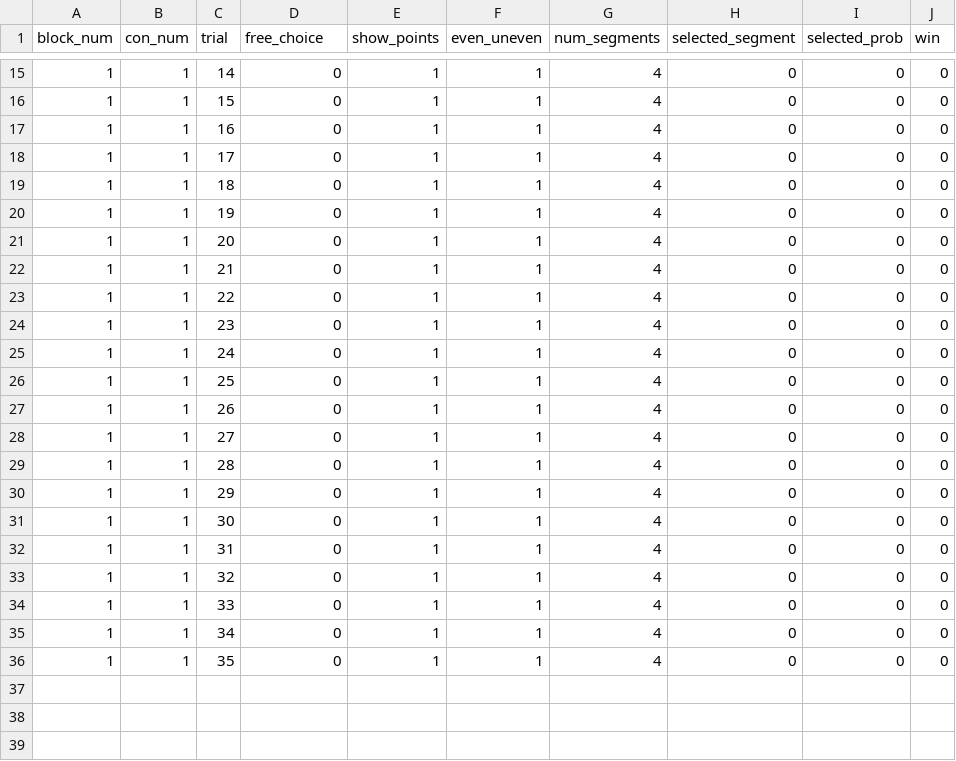
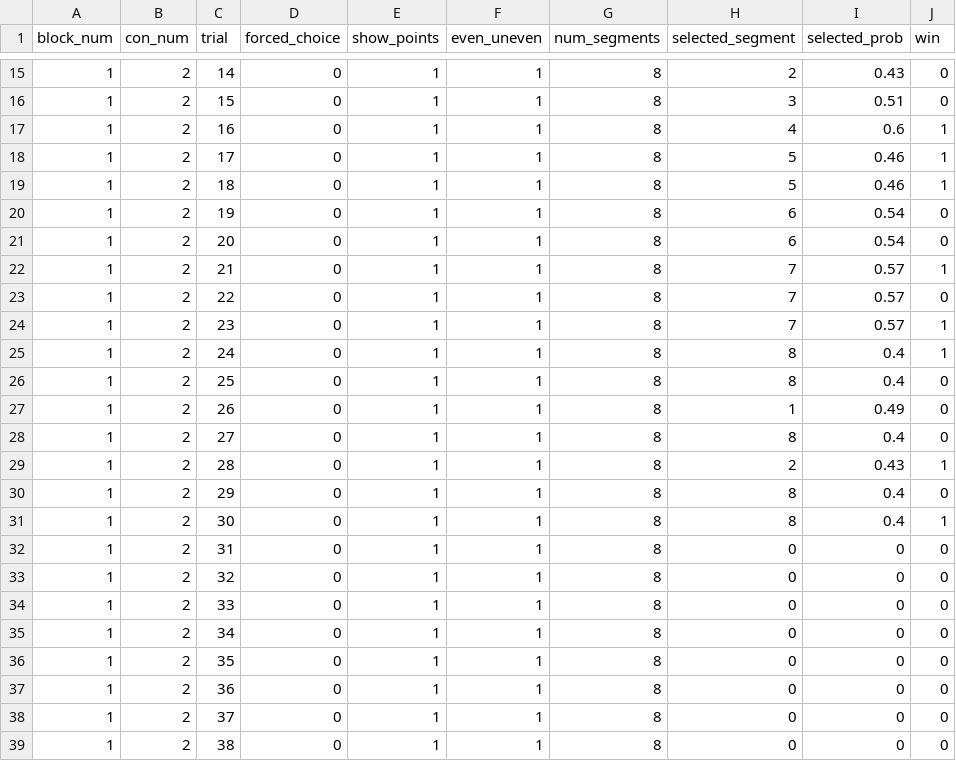
Before and after one commit to UNCDEPENdLab/Nontemporal-Clock, a CSV file: data/999_outstruct.csv, drawn as a sheet; only a part is shown, gaps mark what is left out; the diff covers the shown part only.

Commit message:
Added small deadzones between segments; quick_run_clock_task fix

```diff
--- a/data/999_outstruct.csv
+++ b/data/999_outstruct.csv
@@ -1 +1 @@
-block_num,con_num,trial,free_choice,show_points,even_uneven,num_segments,selected_segment,selected_prob,win
+block_num,con_num,trial,forced_choice,show_points,even_uneven,num_segments,selected_segment,selected_prob,win
@@ -15,22 +15,25 @@ block_num,con_num,trial,free_choice,show_points,even_uneven,num_segments,selecte
-1,1,14,0,1,1,4,0,0,0
-1,1,15,0,1,1,4,0,0,0
-1,1,16,0,1,1,4,0,0,0
-1,1,17,0,1,1,4,0,0,0
-1,1,18,0,1,1,4,0,0,0
-1,1,19,0,1,1,4,0,0,0
-1,1,20,0,1,1,4,0,0,0
-1,1,21,0,1,1,4,0,0,0
-1,1,22,0,1,1,4,0,0,0
-1,1,23,0,1,1,4,0,0,0
-1,1,24,0,1,1,4,0,0,0
-1,1,25,0,1,1,4,0,0,0
-1,1,26,0,1,1,4,0,0,0
-1,1,27,0,1,1,4,0,0,0
-1,1,28,0,1,1,4,0,0,0
-1,1,29,0,1,1,4,0,0,0
-1,1,30,0,1,1,4,0,0,0
-1,1,31,0,1,1,4,0,0,0
-1,1,32,0,1,1,4,0,0,0
-1,1,33,0,1,1,4,0,0,0
-1,1,34,0,1,1,4,0,0,0
-1,1,35,0,1,1,4,0,0,0
+1,2,14,0,1,1,8,2,0.43,0
+1,2,15,0,1,1,8,3,0.51,0
+1,2,16,0,1,1,8,4,0.6,1
+1,2,17,0,1,1,8,5,0.46,1
+1,2,18,0,1,1,8,5,0.46,1
+1,2,19,0,1,1,8,6,0.54,0
+1,2,20,0,1,1,8,6,0.54,0
+1,2,21,0,1,1,8,7,0.57,1
+1,2,22,0,1,1,8,7,0.57,0
+1,2,23,0,1,1,8,7,0.57,1
+1,2,24,0,1,1,8,8,0.4,1
+1,2,25,0,1,1,8,8,0.4,0
+1,2,26,0,1,1,8,1,0.49,0
+1,2,27,0,1,1,8,8,0.4,0
+1,2,28,0,1,1,8,2,0.43,1
+1,2,29,0,1,1,8,8,0.4,0
+1,2,30,0,1,1,8,8,0.4,1
+1,2,31,0,1,1,8,0,0,0
+1,2,32,0,1,1,8,0,0,0
+1,2,33,0,1,1,8,0,0,0
+1,2,34,0,1,1,8,0,0,0
+1,2,35,0,1,1,8,0,0,0
+1,2,36,0,1,1,8,0,0,0
+1,2,37,0,1,1,8,0,0,0
+1,2,38,0,1,1,8,0,0,0
```
Also changed, not shown: 58 edited cells elsewhere in this file, scorecolormatrix.csv, scorecolormatrix3.csv, 21 other files.
